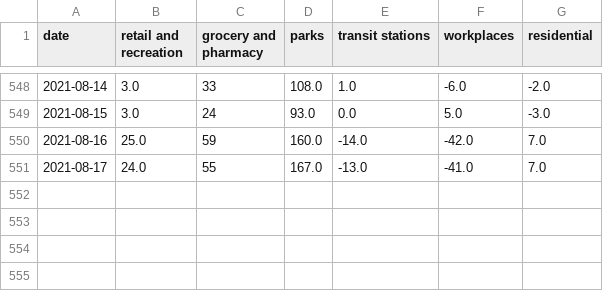
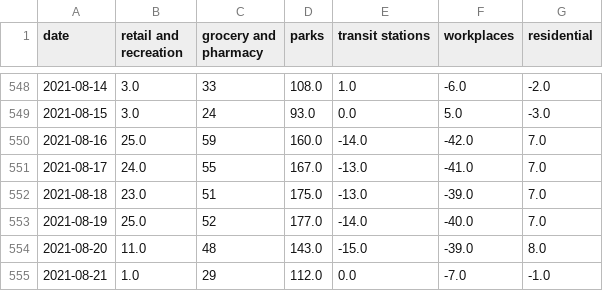
Before and after one commit to tamagusko/mobility_patterns_covid19_portugal, a CSV file: data/google_data_processed.csv, drawn as a sheet; only a part is shown, gaps mark what is left out; the diff names each change by its address in the sheet, - before the commit and + after, or states it on an @@ line.

Commit message:
Latest data: Wed Aug 25 03:15:21 UTC 2021

```diff
--- a/data/google_data_processed.csv
+++ b/data/google_data_processed.csv
+row 552: 2021-08-18 | 23.0 | 51 | 175.0 | -13.0 | -39.0 | 7.0
+row 553: 2021-08-19 | 25.0 | 52 | 177.0 | -14.0 | -40.0 | 7.0
+row 554: 2021-08-20 | 11.0 | 48 | 143.0 | -15.0 | -39.0 | 8.0
+row 555: 2021-08-21 | 1.0 | 29 | 112.0 | 0.0 | -7.0 | -1.0
```
